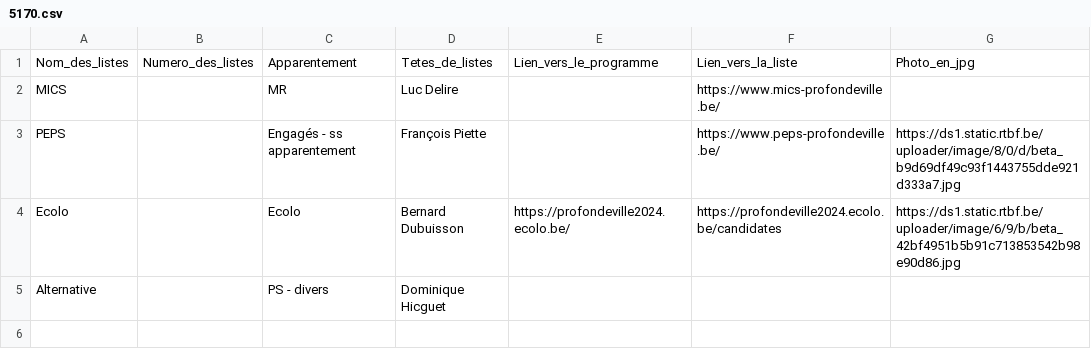
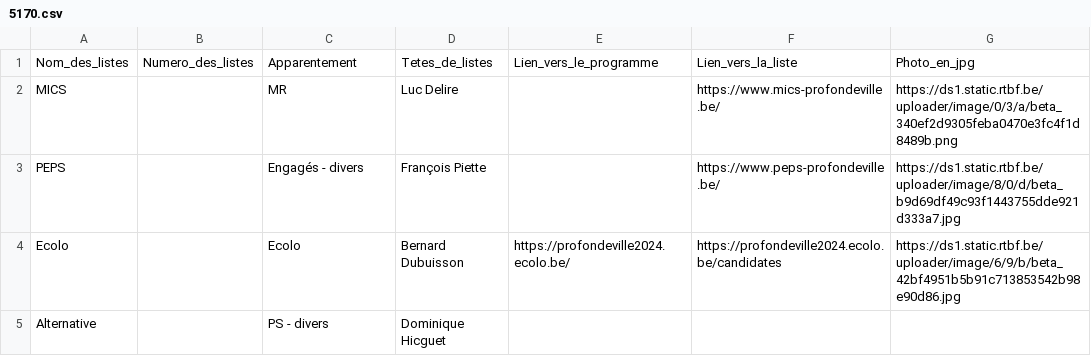
Before and after one commit to amcaw/electionslists, a CSV file: 5170.csv, drawn as a sheet.

Commit message:
Upload CSV file

```diff
--- a/5170.csv
+++ b/5170.csv
@@ -1,4 +1,4 @@
 Nom_des_listes,Numero_des_listes,Apparentement,Tetes_de_listes,Lien_vers_le_programme,Lien_vers_la_liste,Photo_en_jpg
-MICS,,MR,Luc Delire,,https://www.mics-profondeville.be/,
-PEPS,,Engagés - ss apparentement,François Piette,,https://www.peps-profondeville.be/,https://ds1.static.rtbf.be/uploader/image/8/0/d/beta_b9d69df49c93f1443755dde921d333a7.jpg
+MICS,,MR,Luc Delire,,https://www.mics-profondeville.be/,https://ds1.static.rtbf.be/uploader/image/0/3/a/beta_340ef2d9305feba0470e3fc4f1d8489b.png
+PEPS,,Engagés - divers,François Piette,,https://www.peps-profondeville.be/,https://ds1.static.rtbf.be/uploader/image/8/0/d/beta_b9d69df49c93f1443755dde921d333a7.jpg
 Ecolo,,Ecolo,Bernard Dubuisson,https://profondeville2024.ecolo.be/,https://profondeville2024.ecolo.be/candidates,https://ds1.static.rtbf.be/uploader/image/6/9/b/beta_42bf4951b5b91c713853542b98e90d86.jpg
```
